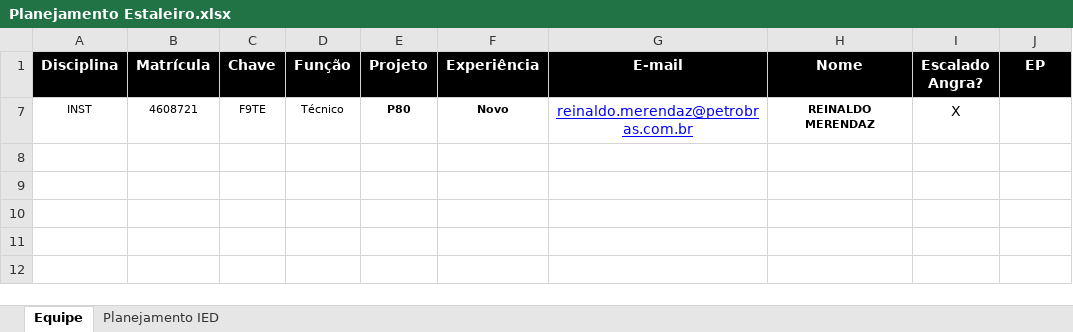
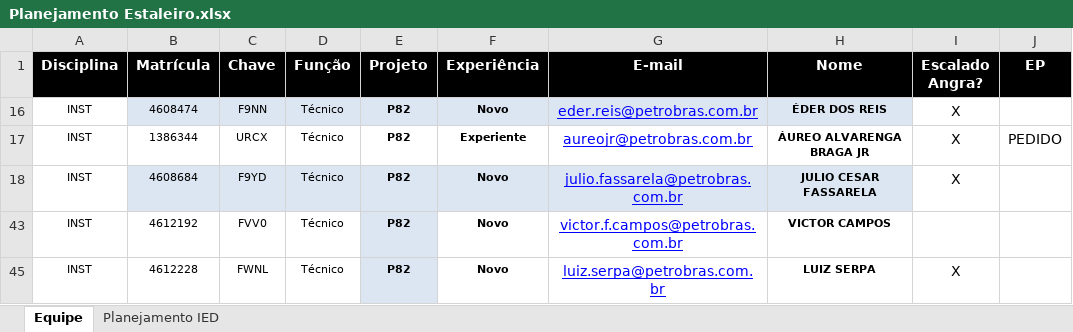
Before and after one commit to viniciussduarte/gantt_disp, an Excel workbook: Planejamento Estaleiro.xlsx, sheet Equipe, drawn as a sheet; values as stored, in another font and other column widths than the file's, no borders; conditional formats not drawn; addresses are those after the commit; the diff names each change by its address in the sheet, - before the commit and + after, or states it on an @@ line.

```diff
--- a/Planejamento Estaleiro.xlsx (sheet Equipe)
+++ b/Planejamento Estaleiro.xlsx (sheet Equipe)
-B16 (Matrícula): 4608721
+B16 (Matrícula): 4608474
-B16:H16 fill: none
+B16:H16 fill: #DCE6F2
-C16 (Chave): F9TE
+C16 (Chave): F9NN
-E16 (Projeto): P80
+E16 (Projeto): P82
-G16 (E-mail): reinaldo.merendaz@petrobras.com.br
+G16 (E-mail): eder.reis@petrobras.com.br
-H16 (Nome): REINALDO MERENDAZ
+H16 (Nome): ÉDER DOS REIS
+row 17: INST | 1386344 | URCX | Técnico | P82 | Experiente | aureojr@petrobras.com.br | ÁUREO ALVARENGA BRAGA JR | X | PEDIDO
@@ row 18 unhidden: INST | 4608684 | F9YD | Técnico | P82 | Novo | julio.fassarela@petrobras.com.br | JULIO CESAR FASSARELA | X @@
@@ row 43 unhidden: INST | 4612192 | FVV0 | Técnico | P82 | Novo | victor.f.campos@petrobras.com.br | VICTOR CAMPOS @@
@@ row 45 unhidden: INST | 4612228 | FWNL | Técnico | P82 | Novo | luiz.serpa@petrobras.com.br | LUIZ SERPA | X @@
```
Also changed, not shown: sheet Planejamento IED, hidden cells, Planejamento Geral.xlsx.
